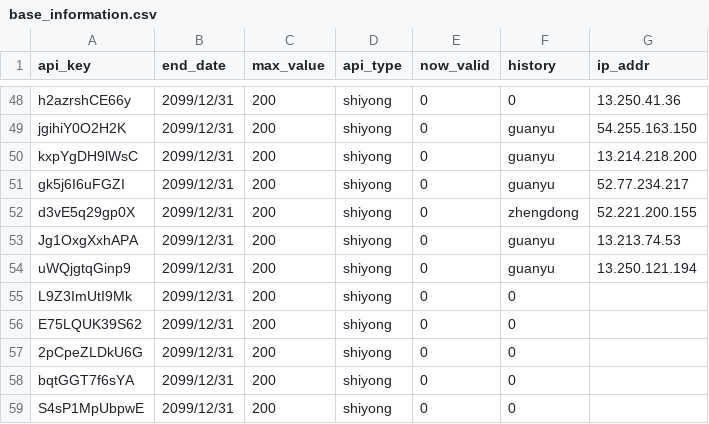
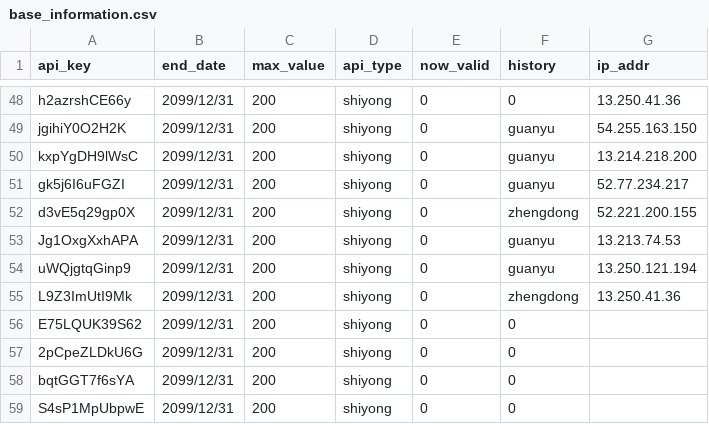
Before and after one commit to xiaomidangjia/third_crypto, a CSV file: base_information.csv, drawn as a sheet; only a part is shown, gaps mark what is left out.

Commit message:
Add files via upload

```diff
--- a/base_information.csv
+++ b/base_information.csv
@@ -54,3 +54,3 @@ Jg1OxgXxhAPA,2099/12/31,200,shiyong,0,guanyu,13.213.74.53
 uWQjgtqGinp9,2099/12/31,200,shiyong,0,guanyu,13.250.121.194
-L9Z3ImUtI9Mk,2099/12/31,200,shiyong,0,0,
+L9Z3ImUtI9Mk,2099/12/31,200,shiyong,0,zhengdong,13.250.41.36
 E75LQUK39S62,2099/12/31,200,shiyong,0,0,
```
